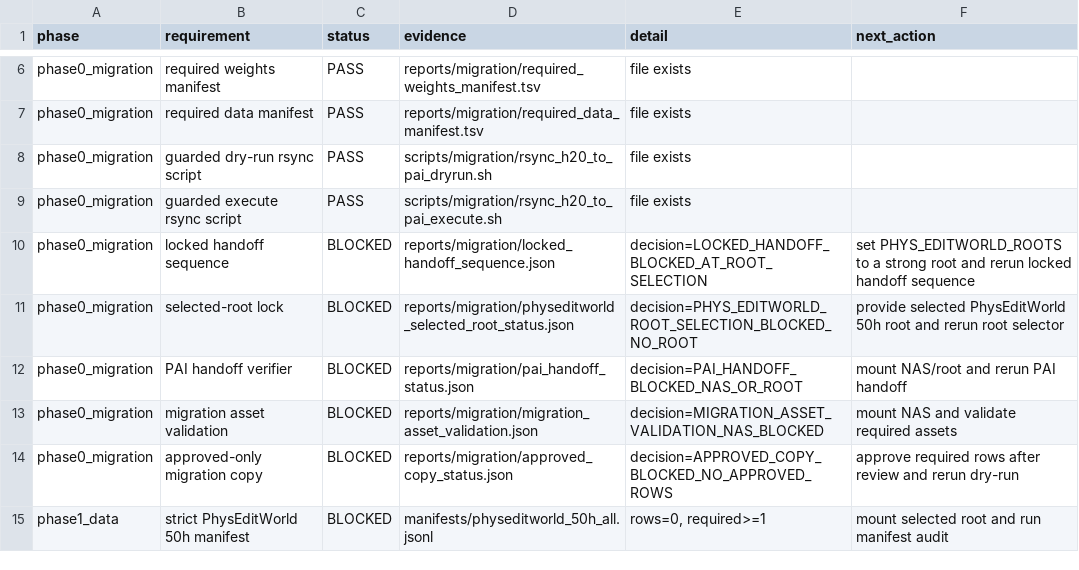
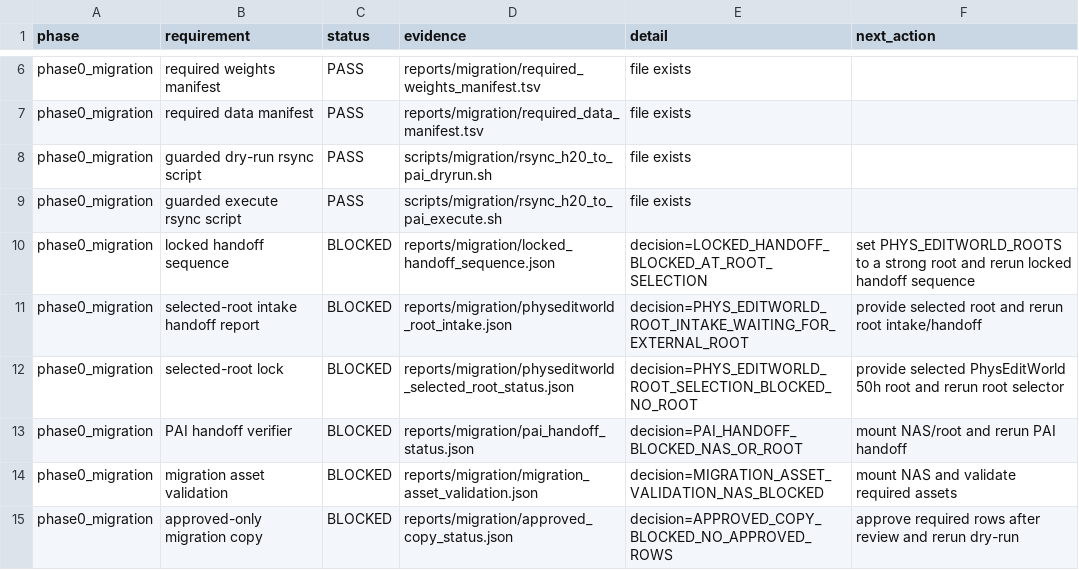
Before and after one commit to jh5117-debug/worldworld-phy, a CSV file: reports/physeditworld_50h/completion_audit/physeditworld_completion_matrix.csv, drawn as a sheet; only a part is shown, gaps mark what is left out; the shorter side is filled out with more unchanged rows.

Commit message:
Add PhysEditWorld root intake handoff

```diff
--- a/reports/physeditworld_50h/completion_audit/physeditworld_completion_matrix.csv
+++ b/reports/physeditworld_50h/completion_audit/physeditworld_completion_matrix.csv
@@ -10,2 +10,3 @@ phase0_migration,guarded execute rsync script,PASS,scripts/migration/rsync_h20_t
 phase0_migration,locked handoff sequence,BLOCKED,reports/migration/locked_handoff_sequence.json,decision=LOCKED_HANDOFF_BLOCKED_AT_ROOT_SELECTION,set PHYS_EDITWORLD_ROOTS to a strong root and rerun locked handoff sequence
+phase0_migration,selected-root intake handoff report,BLOCKED,reports/migration/physeditworld_root_intake.json,decision=PHYS_EDITWORLD_ROOT_INTAKE_WAITING_FOR_EXTERNAL_ROOT,provide selected root and rerun root intake/handoff
 phase0_migration,selected-root lock,BLOCKED,reports/migration/physeditworld_selected_root_status.json,decision=PHYS_EDITWORLD_ROOT_SELECTION_BLOCKED_NO_ROOT,provide selected PhysEditWorld 50h root and rerun root selector
```
Also changed, not shown: reports/migration/pai_handoff_status.csv, 13 other files.
